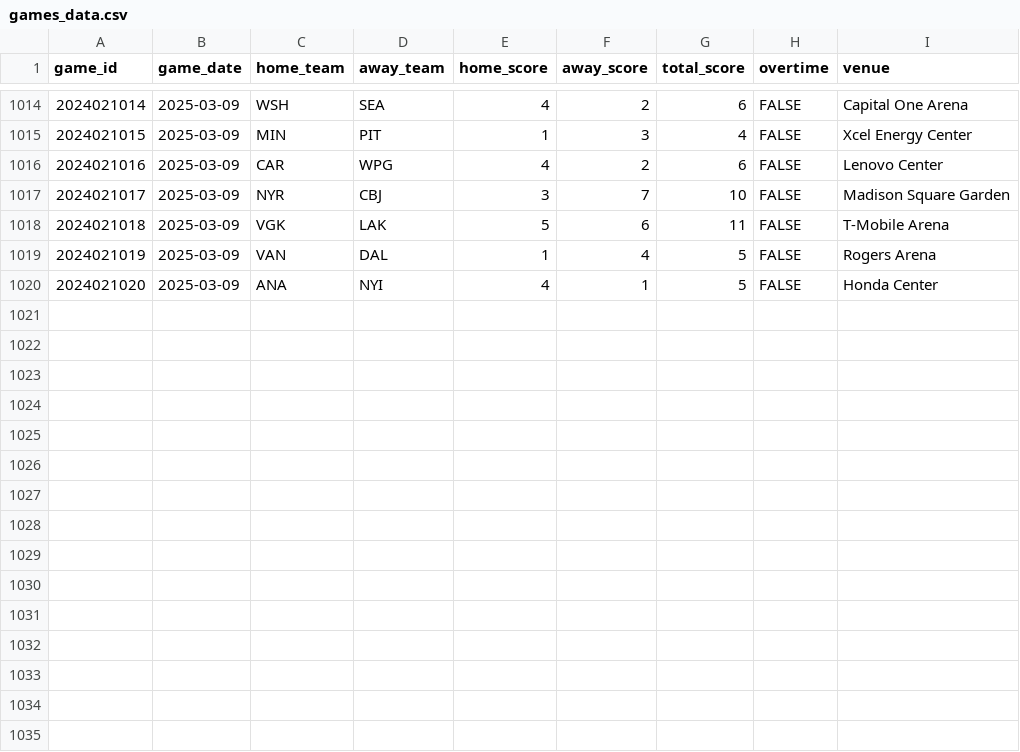
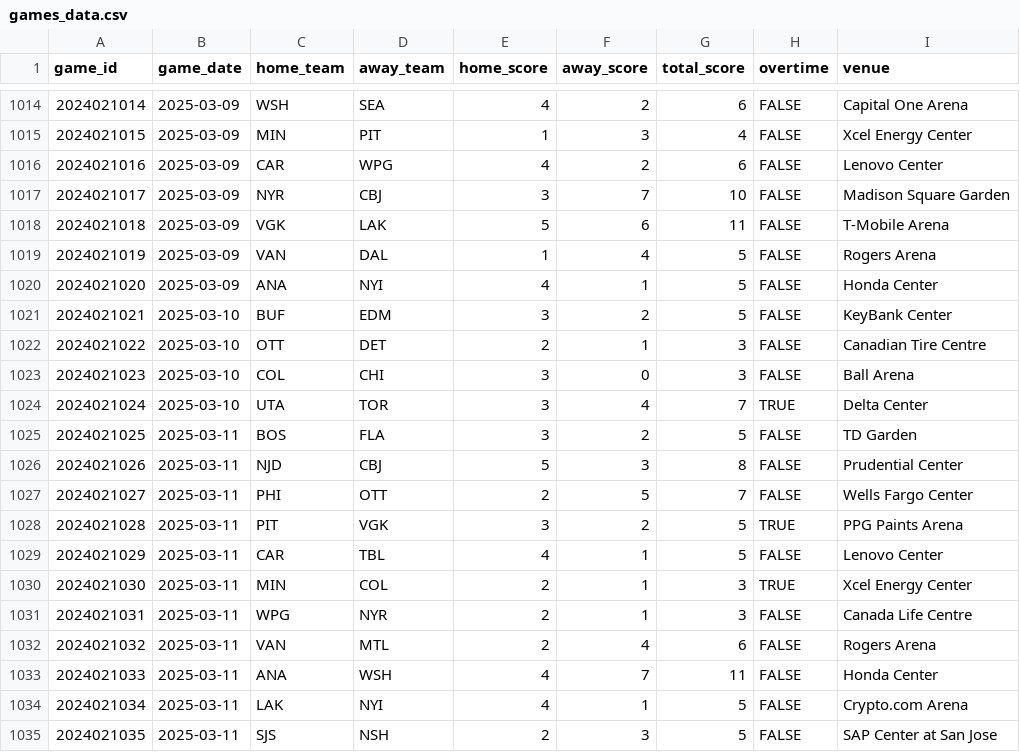
Before and after one commit to chadallison/nhl25, a CSV file: data/games_data.csv, drawn as a sheet; only a part is shown, gaps mark what is left out; the diff names each change by its address in the sheet, - before the commit and + after, or states it on an @@ line.

```diff
--- a/data/games_data.csv
+++ b/data/games_data.csv
+row 1021: 2024021021 | 2025-03-10 | BUF | EDM | 3 | 2 | 5 | FALSE | KeyBank Center
+row 1022: 2024021022 | 2025-03-10 | OTT | DET | 2 | 1 | 3 | FALSE | Canadian Tire Centre
+row 1023: 2024021023 | 2025-03-10 | COL | CHI | 3 | 0 | 3 | FALSE | Ball Arena
+row 1024: 2024021024 | 2025-03-10 | UTA | TOR | 3 | 4 | 7 | TRUE | Delta Center
+row 1025: 2024021025 | 2025-03-11 | BOS | FLA | 3 | 2 | 5 | FALSE | TD Garden
+row 1026: 2024021026 | 2025-03-11 | NJD | CBJ | 5 | 3 | 8 | FALSE | Prudential Center
+row 1027: 2024021027 | 2025-03-11 | PHI | OTT | 2 | 5 | 7 | FALSE | Wells Fargo Center
+row 1028: 2024021028 | 2025-03-11 | PIT | VGK | 3 | 2 | 5 | TRUE | PPG Paints Arena
+row 1029: 2024021029 | 2025-03-11 | CAR | TBL | 4 | 1 | 5 | FALSE | Lenovo Center
+row 1030: 2024021030 | 2025-03-11 | MIN | COL | 2 | 1 | 3 | TRUE | Xcel Energy Center
+row 1031: 2024021031 | 2025-03-11 | WPG | NYR | 2 | 1 | 3 | FALSE | Canada Life Centre
+row 1032: 2024021032 | 2025-03-11 | VAN | MTL | 2 | 4 | 6 | FALSE | Rogers Arena
+row 1033: 2024021033 | 2025-03-11 | ANA | WSH | 4 | 7 | 11 | FALSE | Honda Center
+row 1034: 2024021034 | 2025-03-11 | LAK | NYI | 4 | 1 | 5 | FALSE | Crypto.com Arena
+row 1035: 2024021035 | 2025-03-11 | SJS | NSH | 2 | 3 | 5 | FALSE | SAP Center at San Jose
```
Also changed, not shown: 8 other files.
